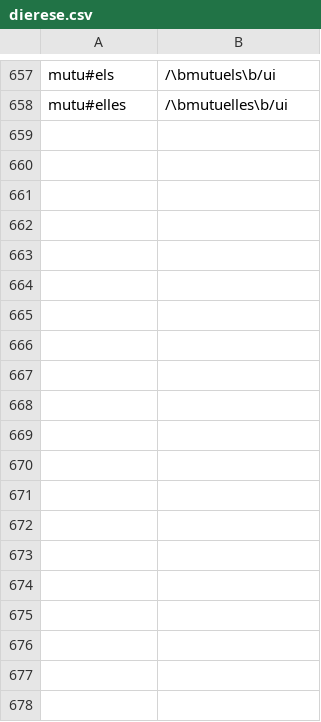
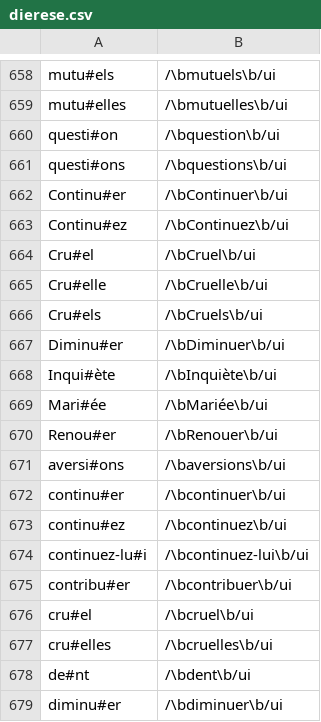
Before and after one commit to marcdouguet/motif, a CSV file: cesura/dierese.csv, drawn as a sheet; only a part is shown, gaps mark what is left out; the diff covers the shown part only.

Commit message:
add

```diff
--- a/cesura/dierese.csv
+++ b/cesura/dierese.csv
@@ -658 +659,21 @@ mutu#els	/\bmutuels\b/ui
 mutu#elles	/\bmutuelles\b/ui
+questi#on	/\bquestion\b/ui
+questi#ons	/\bquestions\b/ui
+Continu#er	/\bContinuer\b/ui
+Continu#ez	/\bContinuez\b/ui
+Cru#el	/\bCruel\b/ui
+Cru#elle	/\bCruelle\b/ui
+Cru#els	/\bCruels\b/ui
+Diminu#er	/\bDiminuer\b/ui
+Inqui#ète	/\bInquiète\b/ui
+Mari#ée	/\bMariée\b/ui
+Renou#er	/\bRenouer\b/ui
+aversi#ons	/\baversions\b/ui
+continu#er	/\bcontinuer\b/ui
+continu#ez	/\bcontinuez\b/ui
+continuez-lu#i	/\bcontinuez-lui\b/ui
+contribu#er	/\bcontribuer\b/ui
+cru#el	/\bcruel\b/ui
+cru#elles	/\bcruelles\b/ui
+de#nt	/\bdent\b/ui
+diminu#er	/\bdiminuer\b/ui
```
Also changed, not shown: 45 added rows and 4 edited cells elsewhere in this file.
